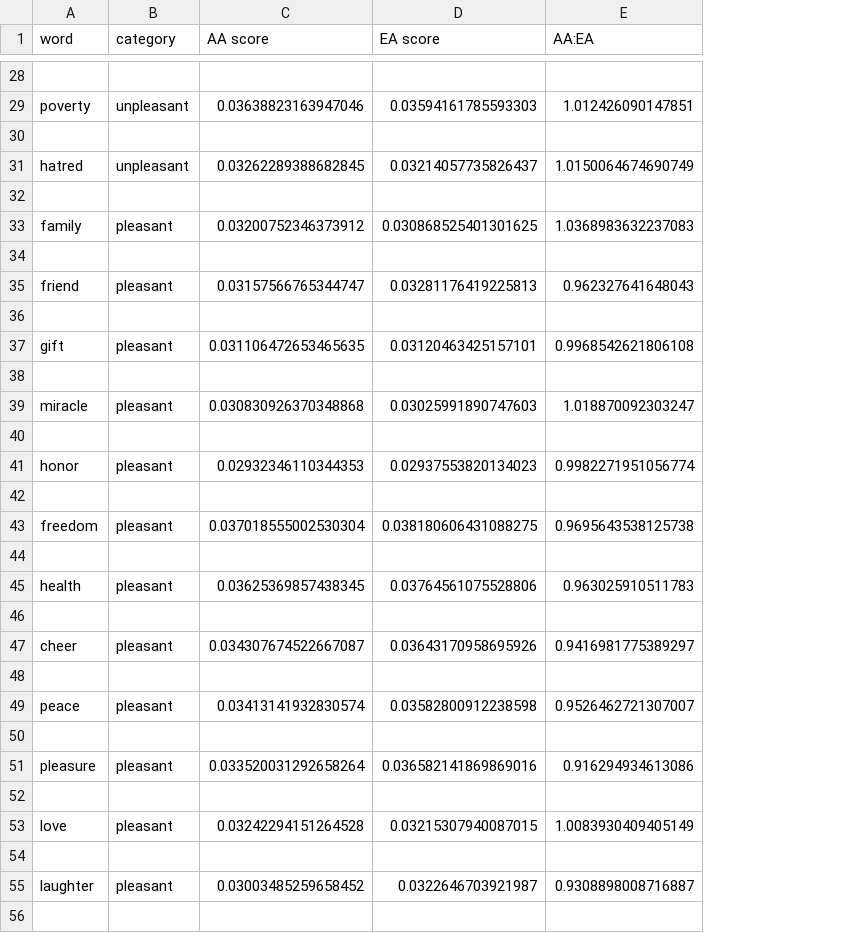
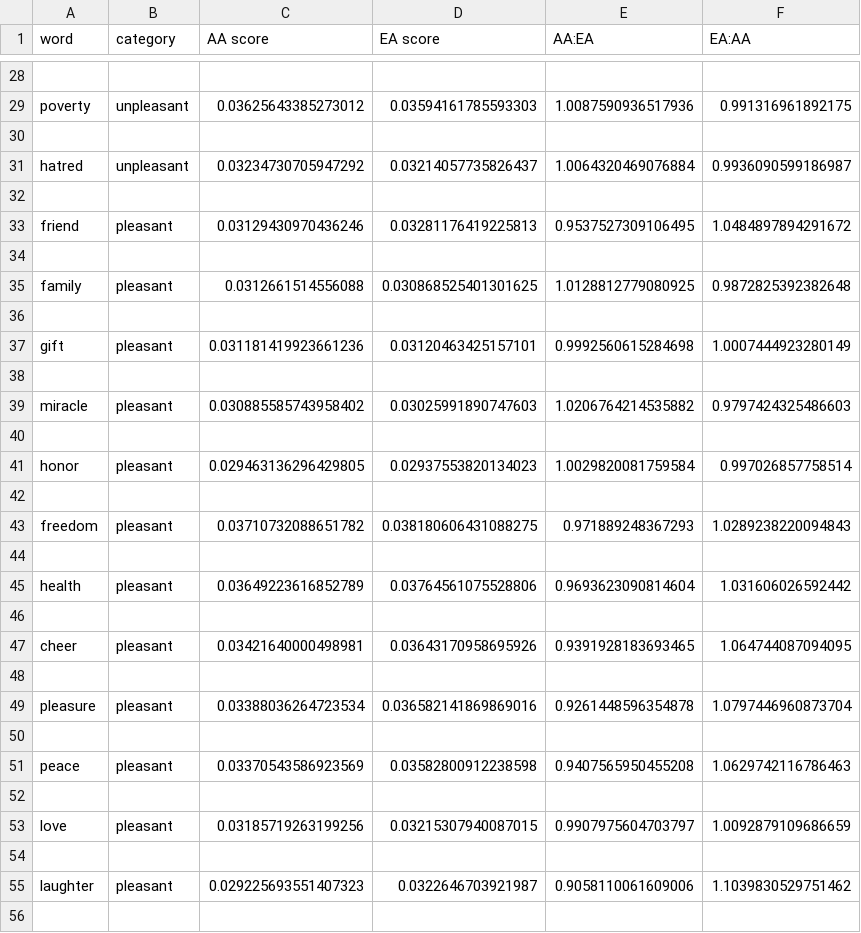
Before and after one commit to jah05/BERT-Bias, a CSV file: graphs/puRB/ratios.csv, drawn as a sheet; only a part is shown, gaps mark what is left out; removed rows and columns are numbered as before the commit, all else as after; the diff covers the shown part only; the diff names each change by its address in the sheet, - before the commit and + after, or states it on an @@ line.

```diff
--- a/graphs/puRB/ratios.csv
+++ b/graphs/puRB/ratios.csv
+column F (EA:AA), rows 29-31: 0.991316961892175 |  | 0.9936090599186987; rows 37-47: 1.0007444923280149 |  | 0.9797424325486603 |  | 0.997026857758514 |  | 1.0289238220094843 |  | 1.031606026592442 |  | 1.064744087094095; rows 53-55: 1.0092879109686659 |  | 1.1039830529751462
-C29 (AA score): 0.03638823163947046
+C29 (AA score): 0.03625643385273012
-E29 (AA:EA): 1.012426090147851
+E29 (AA:EA): 1.0087590936517936
-C31 (AA score): 0.03262289388682845
+C31 (AA score): 0.03234730705947292
-E31 (AA:EA): 1.0150064674690749
+E31 (AA:EA): 1.0064320469076884
-row 33: family | pleasant | 0.03200752346373912 | 0.030868525401301625 | 1.0368983632237083
+row 33: friend | pleasant | 0.03129430970436246 | 0.03281176419225813 | 0.9537527309106495 | 1.0484897894291672
-row 35: friend | pleasant | 0.03157566765344747 | 0.03281176419225813 | 0.962327641648043
+row 35: family | pleasant | 0.0312661514556088 | 0.030868525401301625 | 1.0128812779080925 | 0.9872825392382648
-C37 (AA score): 0.031106472653465635
+C37 (AA score): 0.031181419923661236
-E37 (AA:EA): 0.9968542621806108
+E37 (AA:EA): 0.9992560615284698
-C39 (AA score): 0.030830926370348868
+C39 (AA score): 0.030885585743958402
-E39 (AA:EA): 1.018870092303247
+E39 (AA:EA): 1.0206764214535882
-C41 (AA score): 0.02932346110344353
+C41 (AA score): 0.029463136296429805
-E41 (AA:EA): 0.9982271951056774
+E41 (AA:EA): 1.0029820081759584
-C43 (AA score): 0.037018555002530304
+C43 (AA score): 0.03710732088651782
-E43 (AA:EA): 0.9695643538125738
+E43 (AA:EA): 0.971889248367293
-C45 (AA score): 0.03625369857438345
+C45 (AA score): 0.03649223616852789
-E45 (AA:EA): 0.963025910511783
+E45 (AA:EA): 0.9693623090814604
-C47 (AA score): 0.034307674522667087
+C47 (AA score): 0.03421640000498981
-E47 (AA:EA): 0.9416981775389297
+E47 (AA:EA): 0.9391928183693465
-row 49: peace | pleasant | 0.03413141932830574 | 0.03582800912238598 | 0.9526462721307007
+row 49: pleasure | pleasant | 0.03388036264723534 | 0.036582141869869016 | 0.9261448596354878 | 1.0797446960873704
-row 51: pleasure | pleasant | 0.033520031292658264 | 0.036582141869869016 | 0.916294934613086
+row 51: peace | pleasant | 0.03370543586923569 | 0.03582800912238598 | 0.9407565950455208 | 1.0629742116786463
-C53 (AA score): 0.03242294151264528
+C53 (AA score): 0.03185719263199256
-E53 (AA:EA): 1.0083930409405149
+E53 (AA:EA): 0.9907975604703797
-C55 (AA score): 0.03003485259658452
+C55 (AA score): 0.029225693551407323
-E55 (AA:EA): 0.9308898008716887
+E55 (AA:EA): 0.9058110061609006
```
Also changed, not shown: 2 added rows, 2 removed rows and 30 edited cells elsewhere in this file, graphs/occupationRB/ratios.csv, 21 other files.
